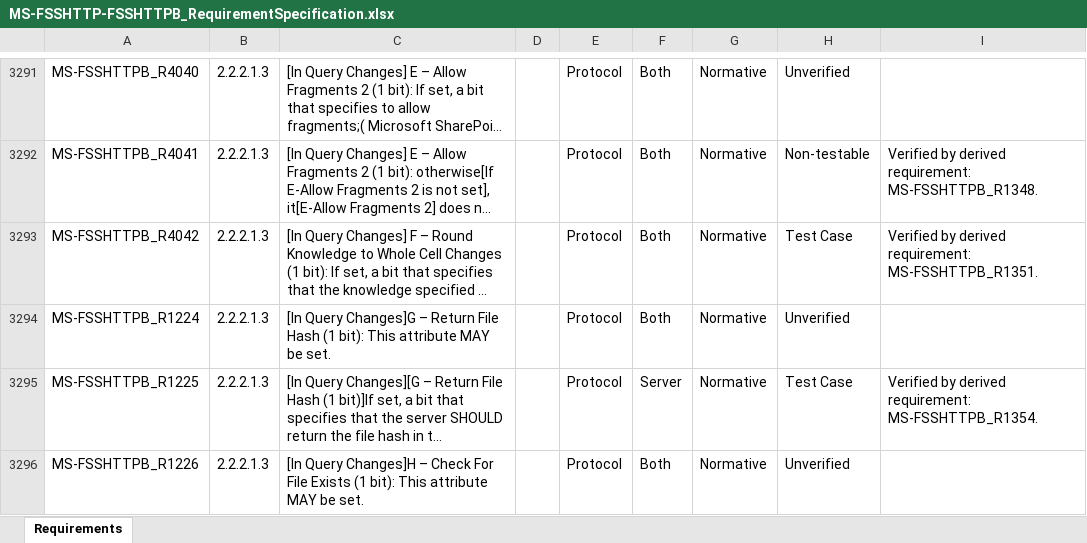
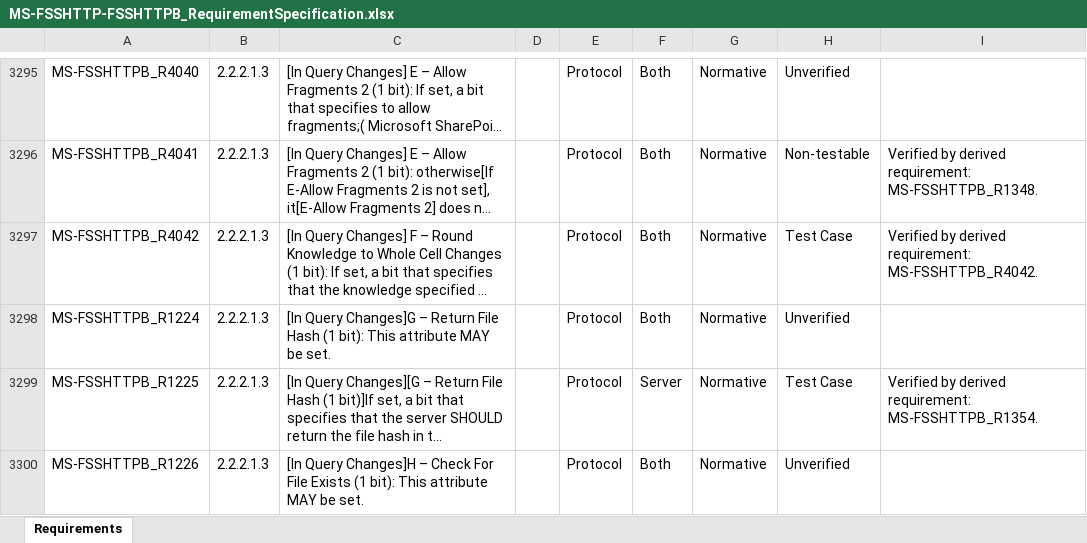
Before and after one commit to OfficeDev/Interop-TestSuites, an Excel workbook: FileSyncandWOPI/Docs/MS-FSSHTTP-FSSHTTPB/MS-FSSHTTP-FSSHTTPB_RequirementSpecification.xlsx, sheet Requirements, drawn as a sheet; only a part is shown, gaps mark what is left out; long unchanged cells end in …; values as stored, in another font and other column widths than the file's, no borders; conditional formats and table styles not drawn; addresses are those after the commit; the diff covers the shown part only; the diff names each change by its address in the sheet, - before the commit and + after, or states it on an @@ line.

```diff
--- a/FileSyncandWOPI/Docs/MS-FSSHTTP-FSSHTTPB/MS-FSSHTTP-FSSHTTPB_RequirementSpecification.xlsx (sheet Requirements)
+++ b/FileSyncandWOPI/Docs/MS-FSSHTTP-FSSHTTPB/MS-FSSHTTP-FSSHTTPB_RequirementSpecification.xlsx (sheet Requirements)
-I3297: …derived requirement: MS-FSSHTTPB_R1351.
+I3297: …derived requirement: MS-FSSHTTPB_R4042.
```
Also changed, not shown: 4 added rows and 21 edited cells elsewhere in this sheet, 9 other files.
